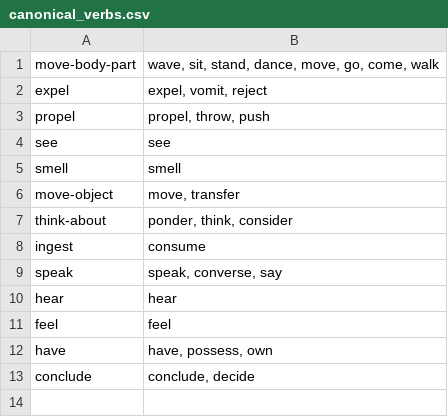
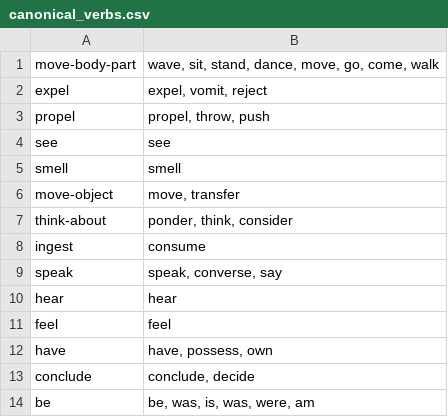
Before and after one commit to dlong2456/TheShapeOfStory, a CSV file: res/canonical_verbs.csv, drawn as a sheet; the diff names each change by its address in the sheet, - before the commit and + after, or states it on an @@ line.

Commit message:
fixed inheritance issues in backend, added be as a verb, fixed duplicate frames, implemented compound sentences, fixed ordering of frames

```diff
--- a/res/canonical_verbs.csv
+++ b/res/canonical_verbs.csv
+row 14: be | be, was, is, was, were, am
```
Also changed, not shown: 18 other files.
